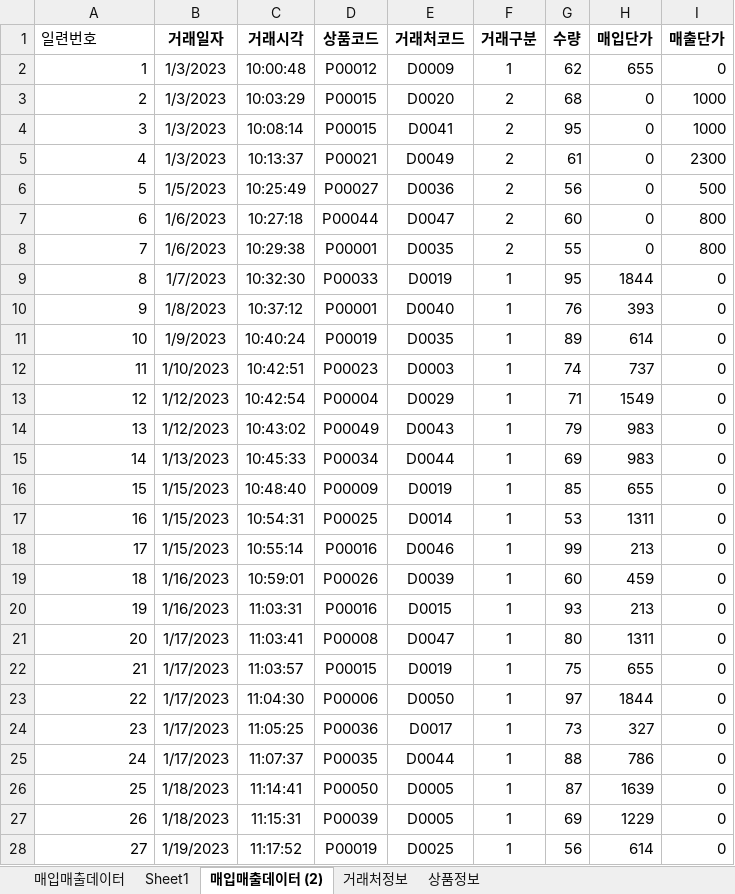
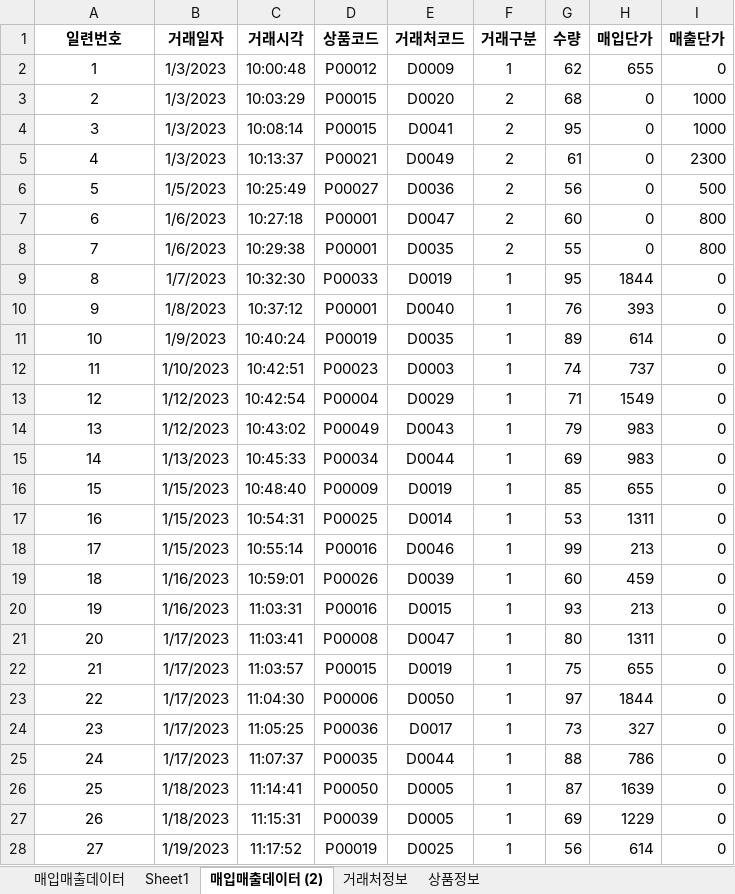
Before and after one commit to chunkyungwoo/Biz-2024-DBMS, an Excel workbook: 매입매출/샘플-매입매출데이터(2024-01-29).xlsx, sheet 매입매출데이터 (2), drawn as a sheet; only a part is shown; values as stored, in another font and other column widths than the file's, no borders; the diff covers the shown part only; the diff names each change by its address in the sheet, - before the commit and + after, or states it on an @@ line.

```diff
--- a/매입매출/샘플-매입매출데이터(2024-01-29).xlsx (sheet 매입매출데이터 (2))
+++ b/매입매출/샘플-매입매출데이터(2024-01-29).xlsx (sheet 매입매출데이터 (2))
@@ A1 bold: off → on, alignment: left → center @@
-A2:A28 alignment: right
+A2:A28 alignment: center
-D7 (상품코드): P00044
+D7 (상품코드): P00001
```
Also changed, not shown: cell formats elsewhere in this sheet, sheet 매입매출데이터, sheet Sheet1, sheet 거래처정보, 매입매출/매입매출-테이블명세.xlsx, 샘플-학생정보 데이터(2023-12-14).xlsx, 24 other files.
